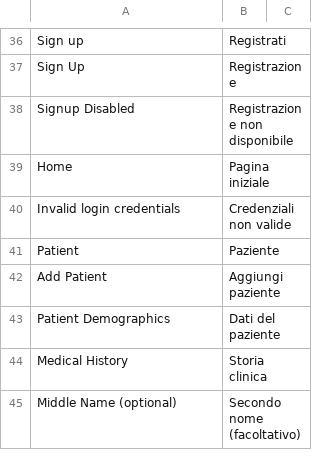
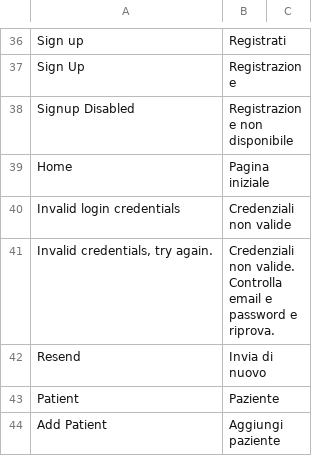
Before and after one commit to 2008hitch-afk/centrochange_core, a CSV file: app/centrochange_core/centrochange_core/translations/it.csv, drawn as a sheet; only a part is shown, gaps mark what is left out; the shorter side is filled out with more unchanged rows.

```diff
--- a/app/centrochange_core/centrochange_core/translations/it.csv
+++ b/app/centrochange_core/centrochange_core/translations/it.csv
@@ -40,2 +40,4 @@ Home,Pagina iniziale
 Invalid login credentials,Credenziali non valide
+"Invalid credentials, try again.","Credenziali non valide. Controlla email e password e riprova."
+Resend,Invia di nuovo
 Patient,Paziente
```
Also changed, not shown: 13 other files.
